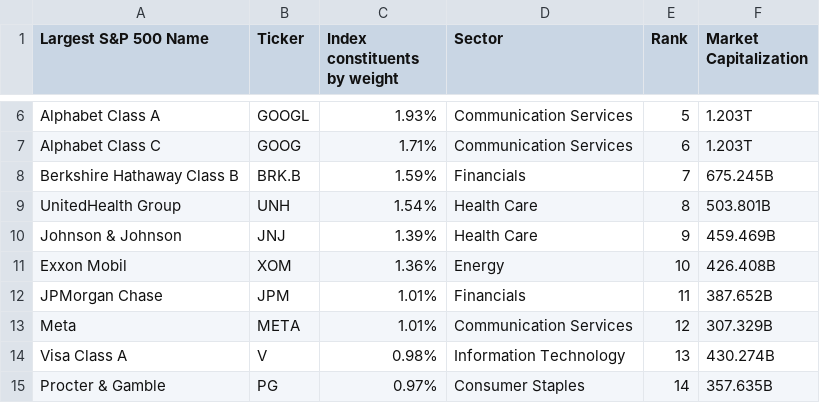
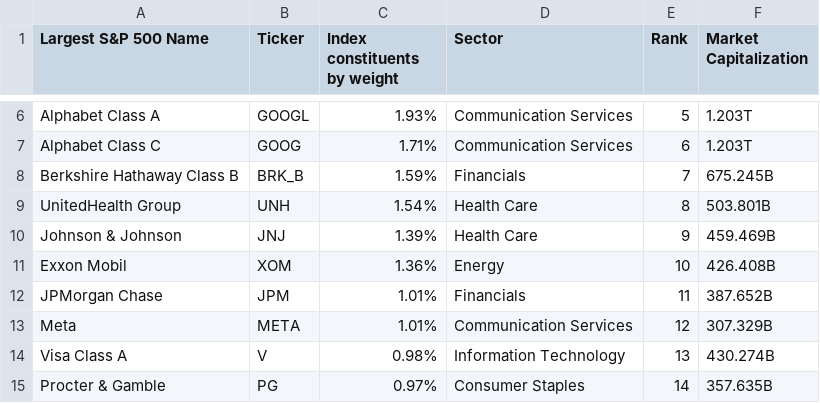
Before and after one commit to Sweety1893/DAV-5400, a CSV file: TO 25 Stocks data - Sheet1.csv, drawn as a sheet; only a part is shown, gaps mark what is left out.

Commit message:
Update TO 25 Stocks data - Sheet1.csv

```diff
--- a/TO 25 Stocks data - Sheet1.csv
+++ b/TO 25 Stocks data - Sheet1.csv
@@ -7,3 +7,3 @@ Alphabet Class A ,GOOGL,1.93%,Communication Services,5,1.203T
 Alphabet Class C ,GOOG,1.71%,Communication Services,6,1.203T
-Berkshire Hathaway Class B ,BRK.B,1.59%,Financials,7,675.245B
+Berkshire Hathaway Class B ,BRK_B,1.59%,Financials,7,675.245B
 UnitedHealth Group ,UNH,1.54%,Health Care,8,503.801B
```
